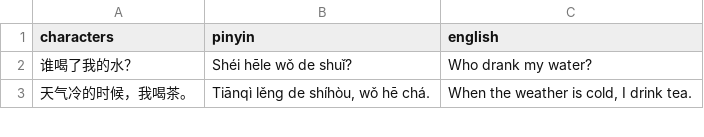
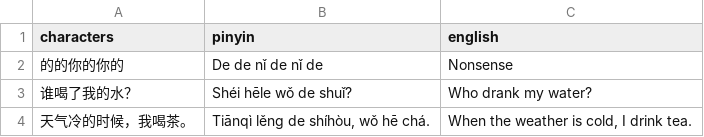
Before and after one commit to cglangs/lc_podcast, a CSV file: python/interval3.csv, drawn as a sheet; only a part is shown.

```diff
--- a/python/interval3.csv
+++ b/python/interval3.csv
@@ -1,2 +1,3 @@
 characters,pinyin,english
+的的你的你的, De de nǐ de nǐ de, Nonsense
 谁喝了我的水？,Shéi hēle wǒ de shuǐ?,Who drank my water?
```
Also changed, not shown: 2 other files.
